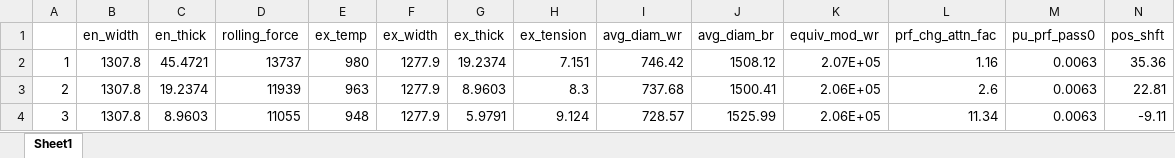
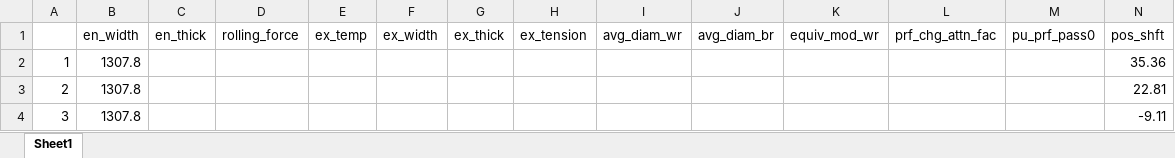
Before and after one commit to nekohor/tiny_ssu_calc, an Excel workbook: input_sample/M18025715H_input_sample.xlsx, sheet Sheet1, drawn as a sheet; only a part is shown; values as stored, in another font and other column widths than the file's, no borders; the diff covers the shown part only; the diff names each change by its address in the sheet, - before the commit and + after, or states it on an @@ line.

```diff
--- a/input_sample/M18025715H_input_sample.xlsx (sheet Sheet1)
+++ b/input_sample/M18025715H_input_sample.xlsx (sheet Sheet1)
-C2 (en_thick): 45.4721
+C2 (en_thick): (empty)
-D2 (rolling_force): 13737
+D2 (rolling_force): (empty)
-E2 (ex_temp): 980
+E2 (ex_temp): (empty)
-F2:F4 (ex_width): 1277.9
+F2:F4 (ex_width): (empty)
-G2 (ex_thick): 19.2374
+G2 (ex_thick): (empty)
-H2 (ex_tension): 7.151
+H2 (ex_tension): (empty)
-I2 (avg_diam_wr): 746.42
+I2 (avg_diam_wr): (empty)
-J2 (avg_diam_br): 1508.12
+J2 (avg_diam_br): (empty)
-K2 (equiv_mod_wr): 2.07E+05
+K2 (equiv_mod_wr): (empty)
-L2 (prf_chg_attn_fac): 1.16
+L2 (prf_chg_attn_fac): (empty)
-M2:M4 (pu_prf_pass0): 0.0063
+M2:M4 (pu_prf_pass0): (empty)
-C3 (en_thick): 19.2374
+C3 (en_thick): (empty)
-D3 (rolling_force): 11939
+D3 (rolling_force): (empty)
-E3 (ex_temp): 963
+E3 (ex_temp): (empty)
-G3 (ex_thick): 8.9603
+G3 (ex_thick): (empty)
-H3 (ex_tension): 8.3
+H3 (ex_tension): (empty)
-I3 (avg_diam_wr): 737.68
+I3 (avg_diam_wr): (empty)
-J3 (avg_diam_br): 1500.41
+J3 (avg_diam_br): (empty)
-K3:K4 (equiv_mod_wr): 2.06E+05
+K3:K4 (equiv_mod_wr): (empty)
-L3 (prf_chg_attn_fac): 2.6
+L3 (prf_chg_attn_fac): (empty)
-C4 (en_thick): 8.9603
+C4 (en_thick): (empty)
-D4 (rolling_force): 11055
+D4 (rolling_force): (empty)
-E4 (ex_temp): 948
+E4 (ex_temp): (empty)
-G4 (ex_thick): 5.9791
+G4 (ex_thick): (empty)
-H4 (ex_tension): 9.124
+H4 (ex_tension): (empty)
-I4 (avg_diam_wr): 728.57
+I4 (avg_diam_wr): (empty)
-J4 (avg_diam_br): 1525.99
+J4 (avg_diam_br): (empty)
-L4 (prf_chg_attn_fac): 11.34
+L4 (prf_chg_attn_fac): (empty)
```
Also changed, not shown: 44 edited cells elsewhere in this sheet, input_sample/M18001288W_input_sample.xlsx, input_sample/M18001288W_stack_crown.xlsx, 25 other files.
